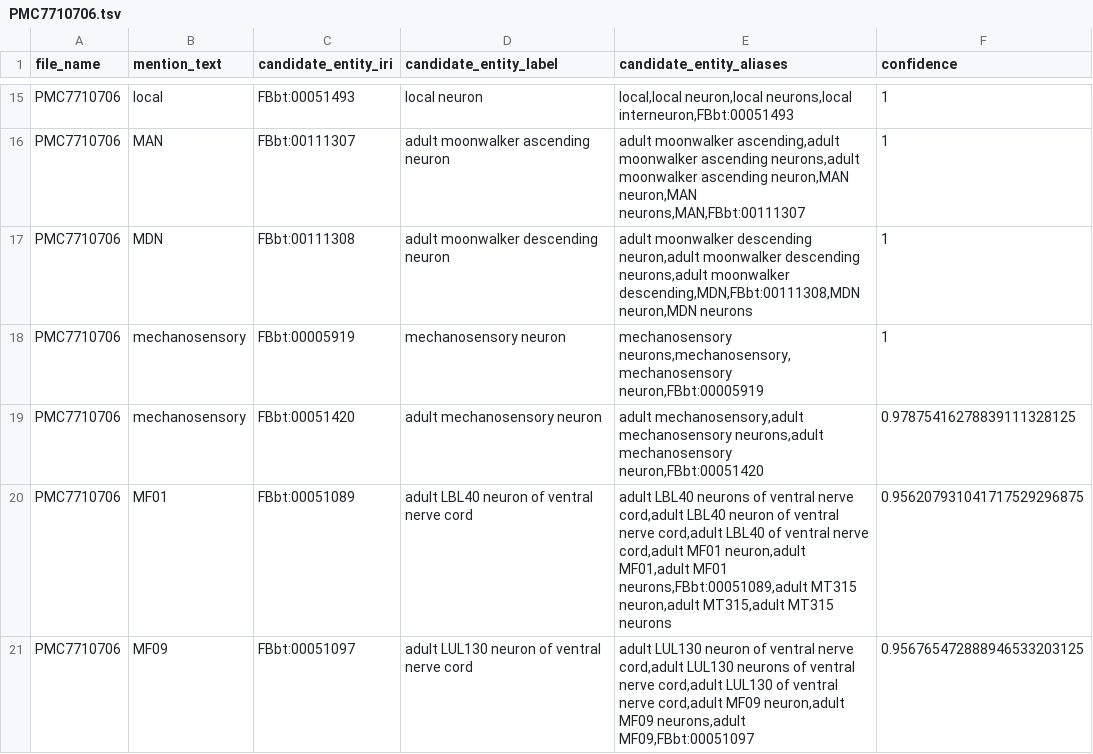
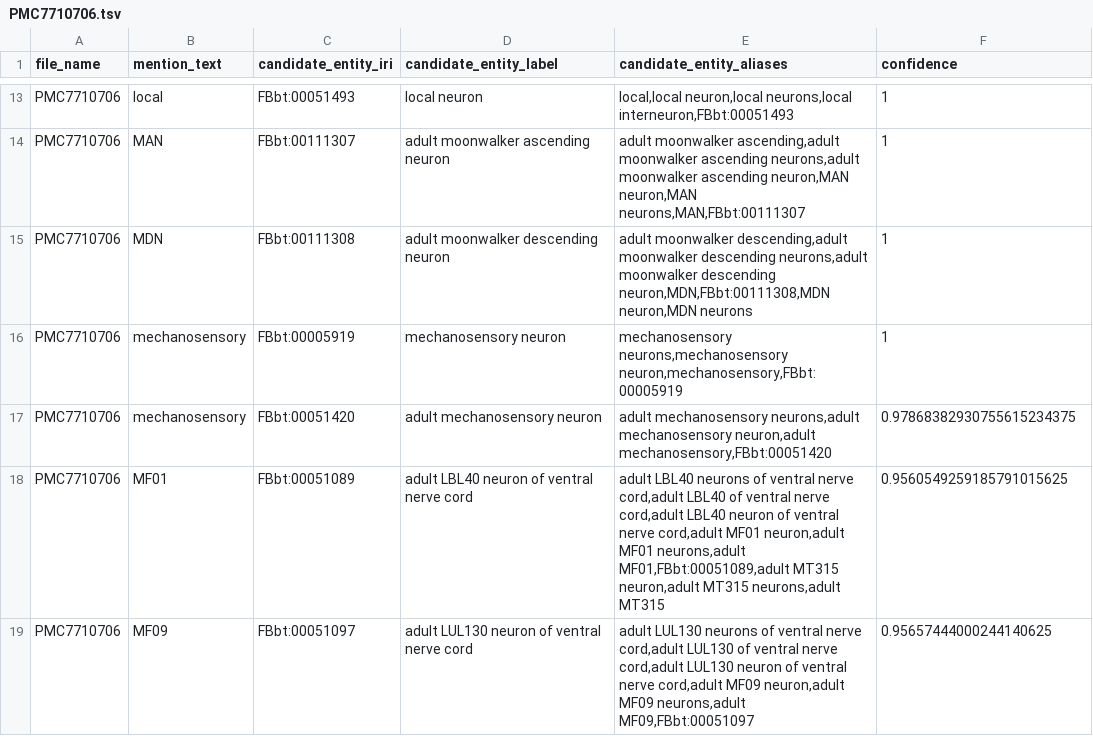
Before and after one commit to VirtualFlyBrain/neuron-to-paper-nlp, a TSV file: output/brief_85_4/PMC7710706.tsv, drawn as a sheet; only a part is shown, gaps mark what is left out; the diff covers the shown part only.

```diff
--- a/output/brief_85_4/PMC7710706.tsv
+++ b/output/brief_85_4/PMC7710706.tsv
@@ -16,6 +14,6 @@ PMC7710706	local	FBbt:00051493	local neuron	local,local neuron,local neurons,loc
 PMC7710706	MAN	FBbt:00111307	adult moonwalker ascending neuron	adult moonwalker ascending,adult moonwalker ascending neurons,adult moonwalker ascending neuron,MAN neuron,MAN neurons,MAN,FBbt:00111307	1
-PMC7710706	MDN	FBbt:00111308	adult moonwalker descending neuron	adult moonwalker descending neuron,adult moonwalker descending neurons,adult moonwalker descending,MDN,FBbt:00111308,MDN neuron,MDN neurons	1
-PMC7710706	mechanosensory	FBbt:00005919	mechanosensory neuron	mechanosensory neurons,mechanosensory,mechanosensory neuron,FBbt:00005919	1
-PMC7710706	mechanosensory	FBbt:00051420	adult mechanosensory neuron	adult mechanosensory,adult mechanosensory neurons,adult mechanosensory neuron,FBbt:00051420	0.97875416278839111328125
-PMC7710706	MF01	FBbt:00051089	adult LBL40 neuron of ventral nerve cord	adult LBL40 neurons of ventral nerve cord,adult LBL40 neuron of ventral nerve cord,adult LBL40 of ventral nerve cord,adult MF01 neuron,adult MF01,adult MF01 neurons,FBbt:00051089,adult MT315 neuron,adult MT315,adult MT315 neurons	0.956207931041717529296875
-PMC7710706	MF09	FBbt:00051097	adult LUL130 neuron of ventral nerve cord	adult LUL130 neuron of ventral nerve cord,adult LUL130 neurons of ventral nerve cord,adult LUL130 of ventral nerve cord,adult MF09 neuron,adult MF09 neurons,adult MF09,FBbt:00051097	0.956765472888946533203125
+PMC7710706	MDN	FBbt:00111308	adult moonwalker descending neuron	adult moonwalker descending,adult moonwalker descending neurons,adult moonwalker descending neuron,MDN,FBbt:00111308,MDN neuron,MDN neurons	1
+PMC7710706	mechanosensory	FBbt:00005919	mechanosensory neuron	mechanosensory neurons,mechanosensory neuron,mechanosensory,FBbt:00005919	1
+PMC7710706	mechanosensory	FBbt:00051420	adult mechanosensory neuron	adult mechanosensory neurons,adult mechanosensory neuron,adult mechanosensory,FBbt:00051420	0.97868382930755615234375
+PMC7710706	MF01	FBbt:00051089	adult LBL40 neuron of ventral nerve cord	adult LBL40 neurons of ventral nerve cord,adult LBL40 of ventral nerve cord,adult LBL40 neuron of ventral nerve cord,adult MF01 neuron,adult MF01 neurons,adult MF01,FBbt:00051089,adult MT315 neuron,adult MT315 neurons,adult MT315	0.9560549259185791015625
+PMC7710706	MF09	FBbt:00051097	adult LUL130 neuron of ventral nerve cord	adult LUL130 neurons of ventral nerve cord,adult LUL130 of ventral nerve cord,adult LUL130 neuron of ventral nerve cord,adult MF09 neuron,adult MF09 neurons,adult MF09,FBbt:00051097	0.95657444000244140625
```
Also changed, not shown: 14 removed rows and 41 edited cells elsewhere in this file, output/brief_85_4/PMC7034979.tsv, output/brief_85_4/PMC7316511.tsv, 8 other files.
